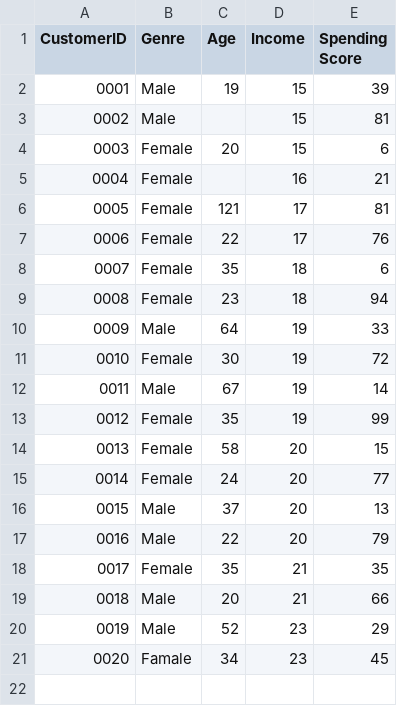
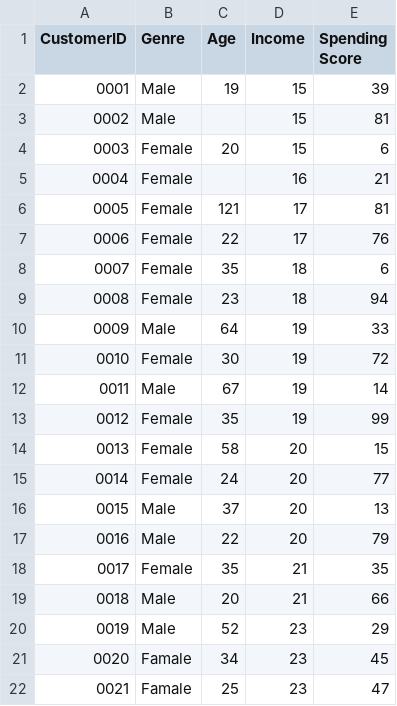
Before and after one commit to yuliapratiwi169/Statistika_Dataset, a CSV file: shopping_data_missingvalue.csv, drawn as a sheet; the diff names each change by its address in the sheet, - before the commit and + after, or states it on an @@ line.

Commit message:
Update shopping_data_missingvalue.csv

```diff
--- a/shopping_data_missingvalue.csv
+++ b/shopping_data_missingvalue.csv
+row 22: 0021 | Famale | 25 | 23 | 47
```
